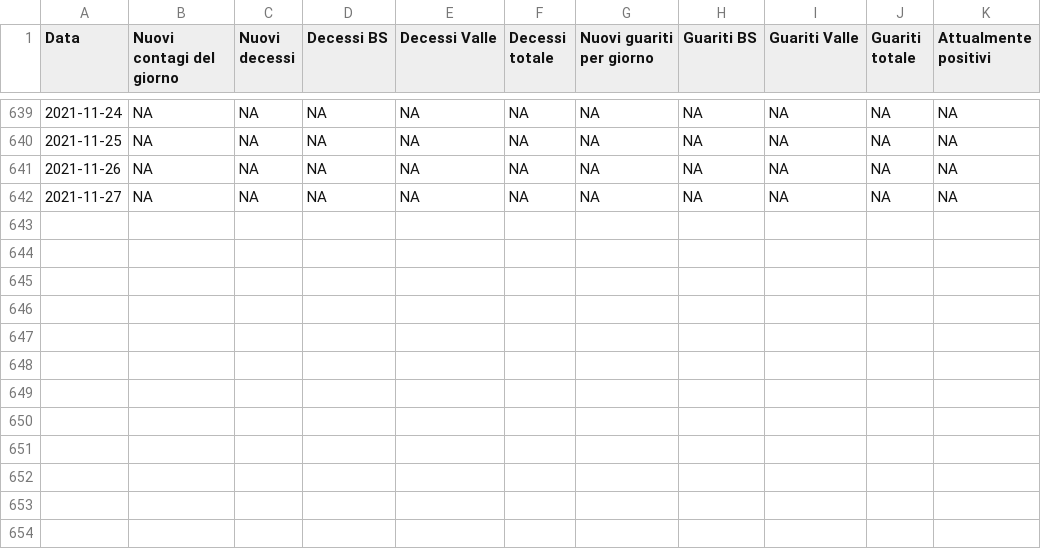
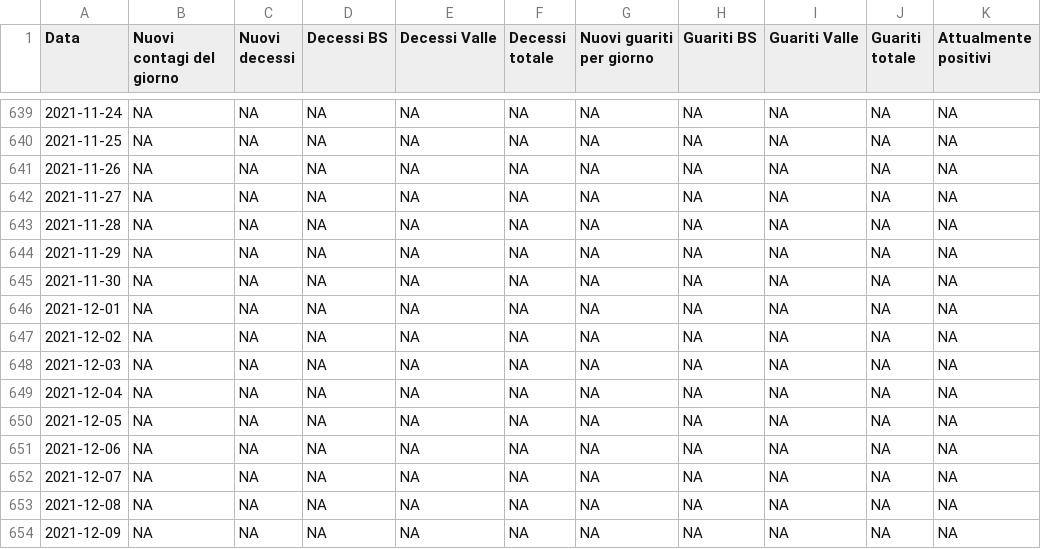
Before and after one commit to biostatUniBS/Dati_COVID_BS, a CSV file: BS_data.csv, drawn as a sheet; only a part is shown, gaps mark what is left out; the diff names each change by its address in the sheet, - before the commit and + after, or states it on an @@ line.

Commit message:
BS data update 11.12.2021 time 07:00

```diff
--- a/BS_data.csv
+++ b/BS_data.csv
+row 643: 2021-11-28 | NA | NA | NA | NA | NA | NA | NA | NA | NA | NA
+row 644: 2021-11-29 | NA | NA | NA | NA | NA | NA | NA | NA | NA | NA
+row 645: 2021-11-30 | NA | NA | NA | NA | NA | NA | NA | NA | NA | NA
+row 646: 2021-12-01 | NA | NA | NA | NA | NA | NA | NA | NA | NA | NA
+row 647: 2021-12-02 | NA | NA | NA | NA | NA | NA | NA | NA | NA | NA
+row 648: 2021-12-03 | NA | NA | NA | NA | NA | NA | NA | NA | NA | NA
+row 649: 2021-12-04 | NA | NA | NA | NA | NA | NA | NA | NA | NA | NA
+row 650: 2021-12-05 | NA | NA | NA | NA | NA | NA | NA | NA | NA | NA
+row 651: 2021-12-06 | NA | NA | NA | NA | NA | NA | NA | NA | NA | NA
+row 652: 2021-12-07 | NA | NA | NA | NA | NA | NA | NA | NA | NA | NA
+row 653: 2021-12-08 | NA | NA | NA | NA | NA | NA | NA | NA | NA | NA
+row 654: 2021-12-09 | NA | NA | NA | NA | NA | NA | NA | NA | NA | NA
```
